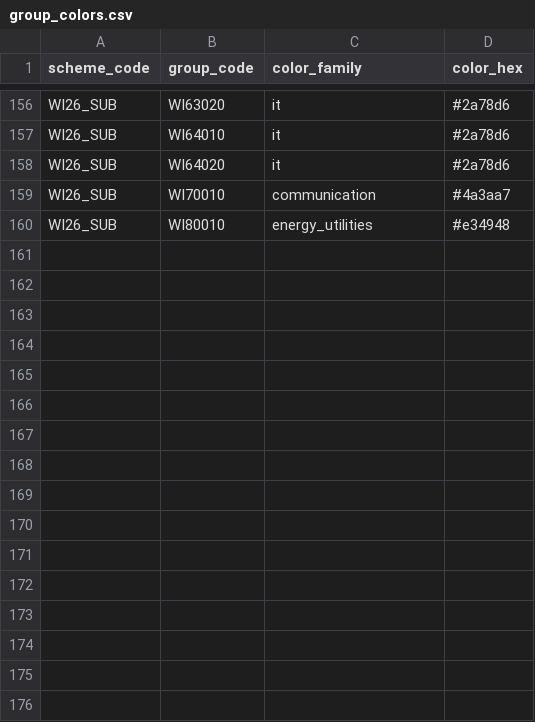
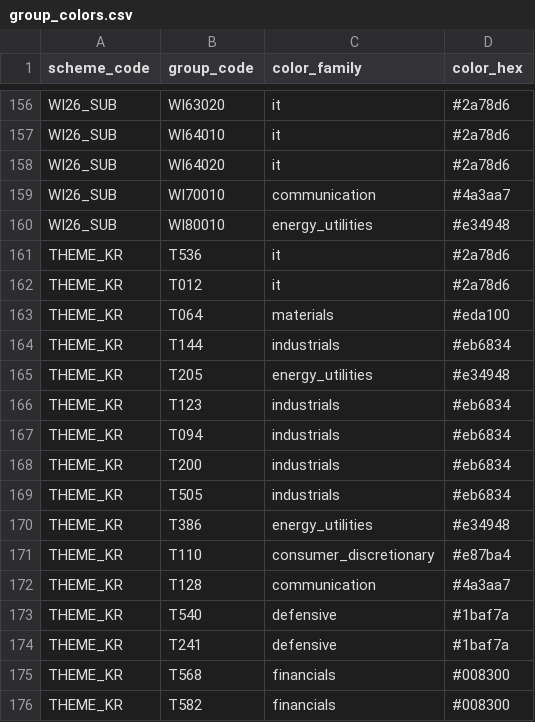
Before and after one commit to taeseob/theme-radar, a CSV file: data/group_colors.csv, drawn as a sheet; only a part is shown, gaps mark what is left out.

```diff
--- a/data/group_colors.csv
+++ b/data/group_colors.csv
@@ -160 +160,17 @@ WI26_SUB,WI70010,communication,#4a3aa7
 WI26_SUB,WI80010,energy_utilities,#e34948
+THEME_KR,T536,it,#2a78d6
+THEME_KR,T012,it,#2a78d6
+THEME_KR,T064,materials,#eda100
+THEME_KR,T144,industrials,#eb6834
+THEME_KR,T205,energy_utilities,#e34948
+THEME_KR,T123,industrials,#eb6834
+THEME_KR,T094,industrials,#eb6834
+THEME_KR,T200,industrials,#eb6834
+THEME_KR,T505,industrials,#eb6834
+THEME_KR,T386,energy_utilities,#e34948
+THEME_KR,T110,consumer_discretionary,#e87ba4
+THEME_KR,T128,communication,#4a3aa7
+THEME_KR,T540,defensive,#1baf7a
+THEME_KR,T241,defensive,#1baf7a
+THEME_KR,T568,financials,#008300
+THEME_KR,T582,financials,#008300
```
Also changed, not shown: 44 other files.
